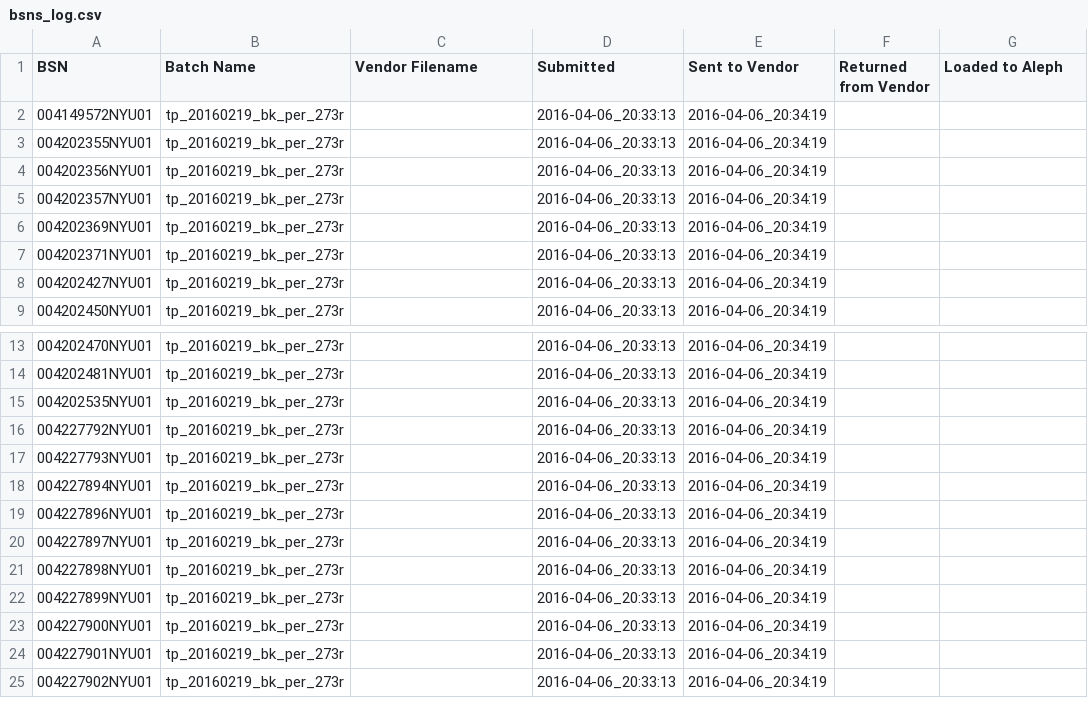
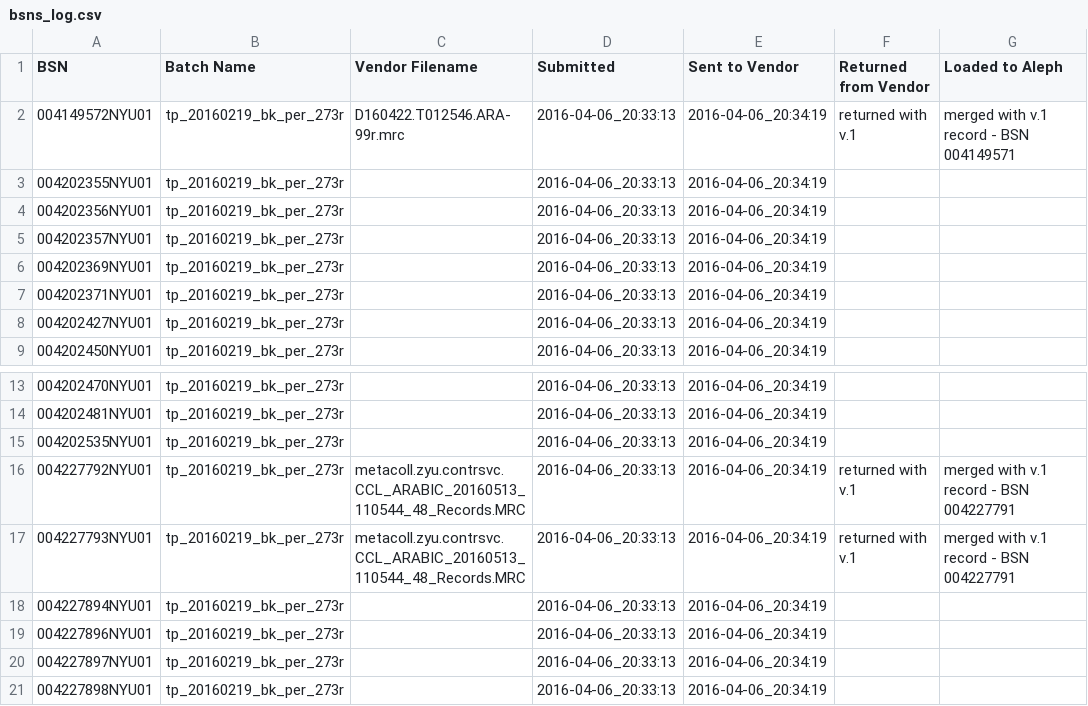
Before and after one commit to NYULibraries/karms-outsrc-cat, a CSV file: bsns_log.csv, drawn as a sheet; only a part is shown, gaps mark what is left out; the shorter side is filled out with more unchanged rows.

Commit message:
Update bsns_log.csv

```diff
--- a/bsns_log.csv
+++ b/bsns_log.csv
@@ -1,3 +1,3 @@
 BSN,Batch Name,Vendor Filename,Submitted,Sent to Vendor,Returned from Vendor,Loaded to Aleph
-004149572NYU01,tp_20160219_bk_per_273r,,2016-04-06_20:33:13,2016-04-06_20:34:19,,
+004149572NYU01,tp_20160219_bk_per_273r,D160422.T012546.ARA-99r.mrc,2016-04-06_20:33:13,2016-04-06_20:34:19,returned with v.1,merged with v.1 record - BSN 004149571
 004202355NYU01,tp_20160219_bk_per_273r,,2016-04-06_20:33:13,2016-04-06_20:34:19,,
@@ -15,4 +15,4 @@ BSN,Batch Name,Vendor Filename,Submitted,Sent to Vendor,Returned from Vendor,Loa
 004202535NYU01,tp_20160219_bk_per_273r,,2016-04-06_20:33:13,2016-04-06_20:34:19,,
-004227792NYU01,tp_20160219_bk_per_273r,,2016-04-06_20:33:13,2016-04-06_20:34:19,,
-004227793NYU01,tp_20160219_bk_per_273r,,2016-04-06_20:33:13,2016-04-06_20:34:19,,
+004227792NYU01,tp_20160219_bk_per_273r,metacoll.zyu.contrsvc.CCL_ARABIC_20160513_110544_48_Records.MRC,2016-04-06_20:33:13,2016-04-06_20:34:19,returned with v.1,merged with v.1 record - BSN 004227791
+004227793NYU01,tp_20160219_bk_per_273r,metacoll.zyu.contrsvc.CCL_ARABIC_20160513_110544_48_Records.MRC,2016-04-06_20:33:13,2016-04-06_20:34:19,returned with v.1,merged with v.1 record - BSN 004227791
 004227894NYU01,tp_20160219_bk_per_273r,,2016-04-06_20:33:13,2016-04-06_20:34:19,,
```
